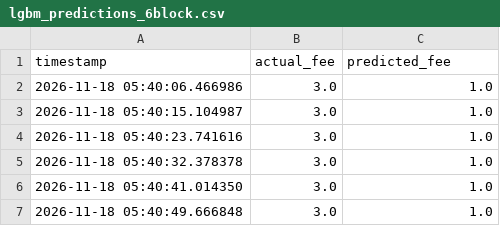
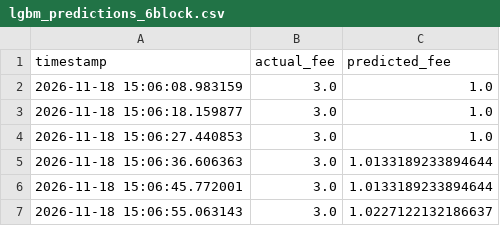
Before and after one commit to CUBOPLUS-BTC/bitcoin-mempool-fee-predictor, a CSV file: models/lgbm_predictions_6block.csv, drawn as a sheet.

```diff
--- a/models/lgbm_predictions_6block.csv
+++ b/models/lgbm_predictions_6block.csv
@@ -1,7 +1,7 @@
 timestamp,actual_fee,predicted_fee
-2026-11-18 05:40:06.466986,3.0,1.0
-2026-11-18 05:40:15.104987,3.0,1.0
-2026-11-18 05:40:23.741616,3.0,1.0
-2026-11-18 05:40:32.378378,3.0,1.0
-2026-11-18 05:40:41.014350,3.0,1.0
-2026-11-18 05:40:49.666848,3.0,1.0
+2026-11-18 15:06:08.983159,3.0,1.0
+2026-11-18 15:06:18.159877,3.0,1.0
+2026-11-18 15:06:27.440853,3.0,1.0
+2026-11-18 15:06:36.606363,3.0,1.0133189233894644
+2026-11-18 15:06:45.772001,3.0,1.0133189233894644
+2026-11-18 15:06:55.063143,3.0,1.0227122132186637
```
Also changed, not shown: models/ensemble_predictions_1block.csv, models/ensemble_predictions_3block.csv, 12 other files.
